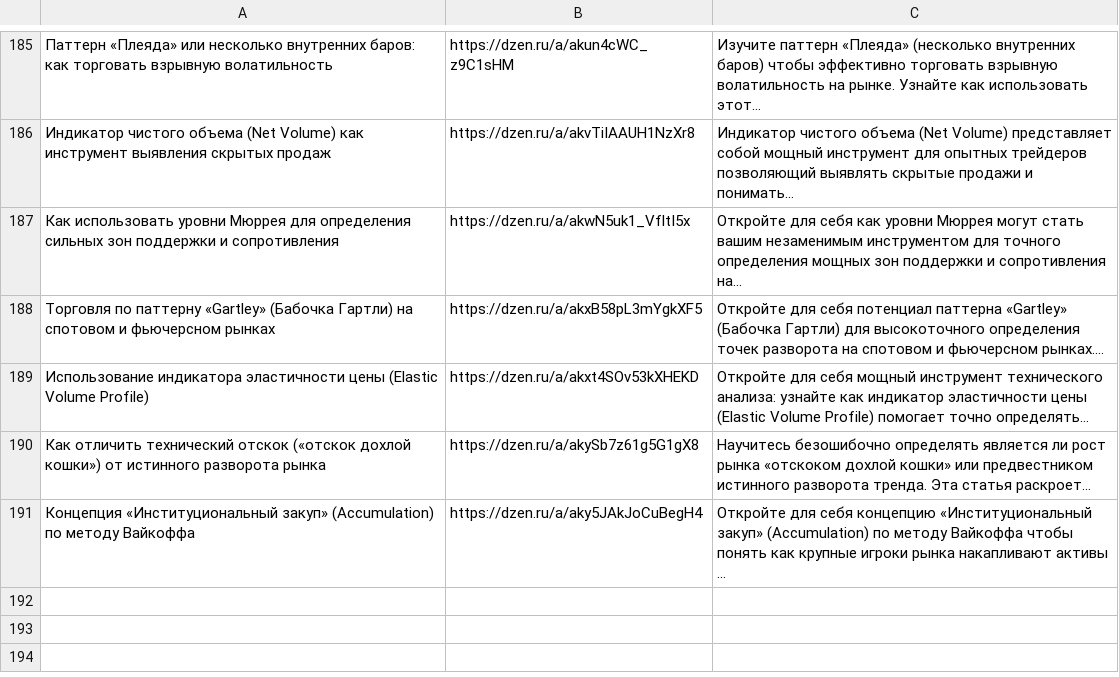
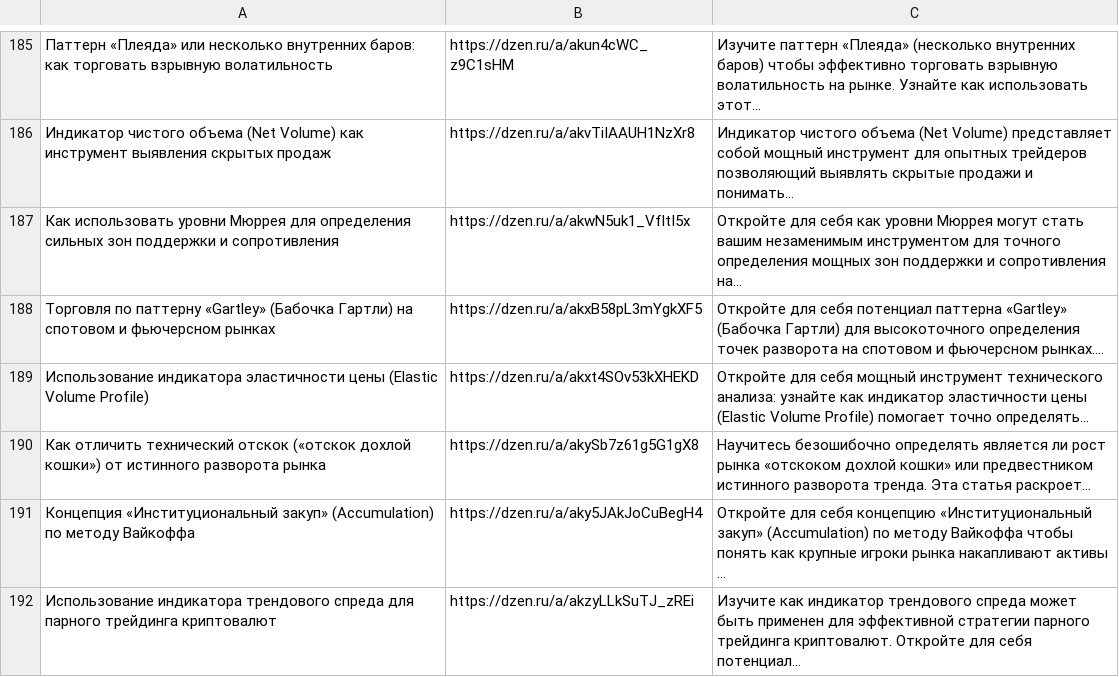
Before and after one commit to stolzmain/zen-auto-site, a CSV file: data.csv, drawn as a sheet; only a part is shown, gaps mark what is left out; the diff names each change by its address in the sheet, - before the commit and + after, or states it on an @@ line.

Commit message:
Обновление data.csv

```diff
--- a/data.csv
+++ b/data.csv
+row 192: Использование индикатора трендового спреда для парного трейдинга криптовалют | https://dzen.ru/a/akzyLLkSuTJ_zREi | Изучите как индикатор трендового спреда может быть применен для эффективной стратегии парного трейдинга криптовалют. Откройте для себя потенциал…
```
